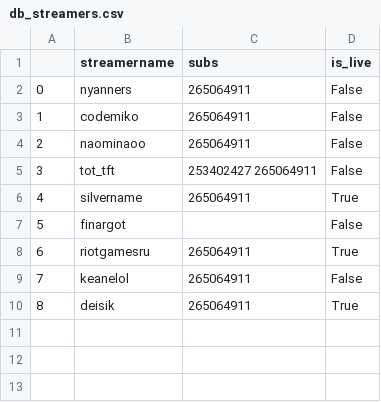
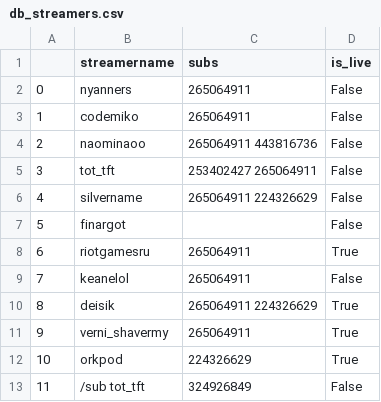
Before and after one commit to Skrooll/TwtichNotificationsBot, a CSV file: db_streamers.csv, drawn as a sheet.

```diff
--- a/db_streamers.csv
+++ b/db_streamers.csv
@@ -3,5 +3,5 @@
 1,codemiko,265064911,False
-2,naominaoo,265064911,False
+2,naominaoo,265064911 443816736,False
 3,tot_tft,253402427 265064911,False
-4,silvername,265064911,True
+4,silvername,265064911 224326629,False
 5,finargot,,False
@@ -9,2 +9,5 @@
 7,keanelol,265064911,False
-8,deisik,265064911,True
+8,deisik,265064911 224326629,True
+9,verni_shavermy,265064911,True
+10,orkpod,224326629,True
+11,/sub tot_tft,324926849,False
```
Also changed, not shown: 1 other file.
